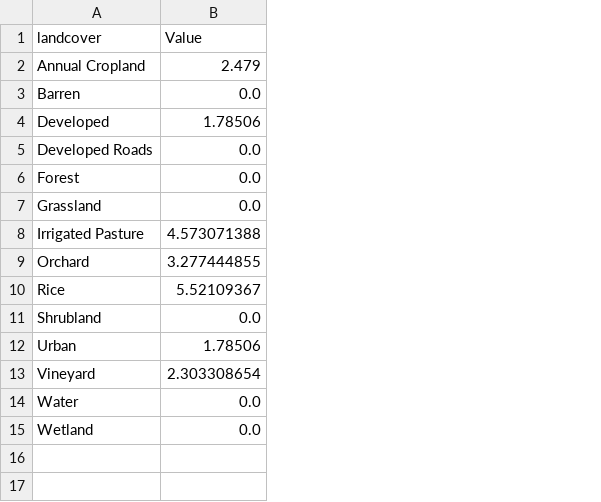
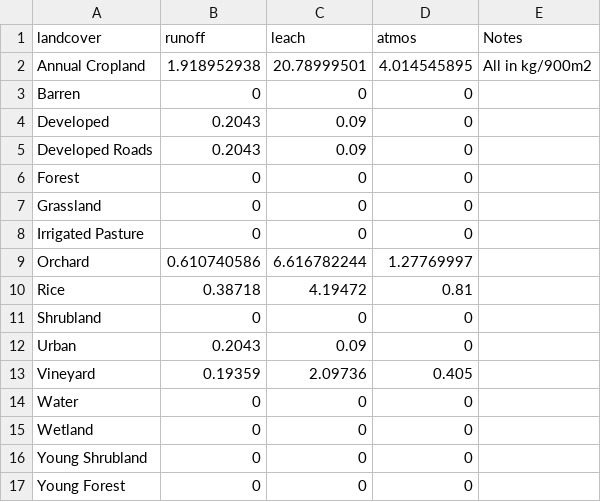
Before and after one commit to mtukman/mercedtool, a CSV file: MASTER_DATA/Tables/LUTables/lut_nitrates.csv, drawn as a sheet; removed rows and columns are numbered as before the commit, all else as after; the diff names each change by its address in the sheet, - before the commit and + after, or states it on an @@ line.

```diff
--- a/MASTER_DATA/Tables/LUTables/lut_nitrates.csv
+++ b/MASTER_DATA/Tables/LUTables/lut_nitrates.csv
-column B (Value), rows 2-15: 2.479 | 0.0 | 1.78506 | 0.0 | 0.0 | 0.0 | 4.573071388 | 3.277444855 | 5.52109367 | 0.0 | 1.78506 | 2.303308654 | 0.0 | 0.0
+column B (runoff), rows 2-15: 1.918952938 | 0 | 0.2043 | 0.2043 | 0 | 0 | 0 | 0.610740586 | 0.38718 | 0 | 0.2043 | 0.19359 | 0 | 0
+column C (leach), rows 2-15: 20.78999501 | 0 | 0.09 | 0.09 | 0 | 0 | 0 | 6.616782244 | 4.19472 | 0 | 0.09 | 2.09736 | 0 | 0
+column D (atmos), rows 2-15: 4.014545895 | 0 | 0 | 0 | 0 | 0 | 0 | 1.27769997 | 0.81 | 0 | 0 | 0.405 | 0 | 0
+column E (Notes), row 2: All in kg/900m2
+row 16: Young Shrubland | 0 | 0 | 0
+row 17: Young Forest | 0 | 0 | 0
```
Also changed, not shown: MASTER_DATA/Tables/LUTables/lut_crop_value.csv, 3 other files.
